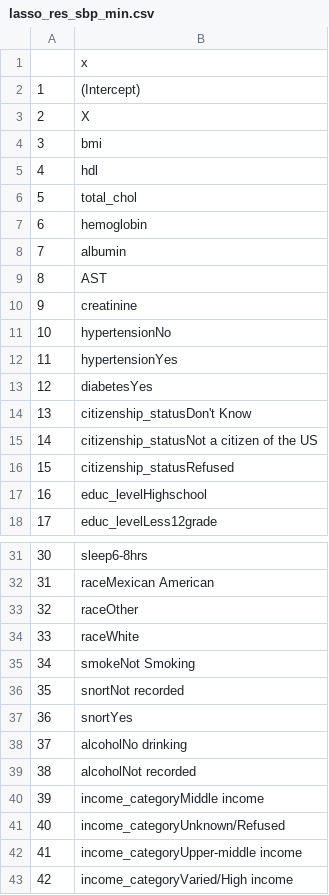
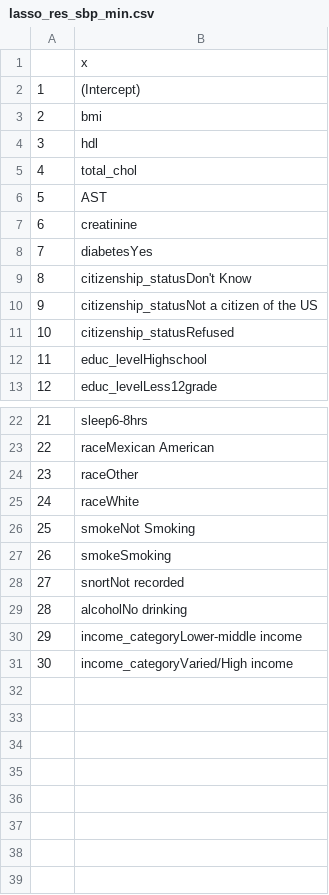
Before and after one commit to okutse/SleepBP, a CSV file: data/lasso_res_sbp_min.csv, drawn as a sheet; only a part is shown, gaps mark what is left out; removed rows and columns are numbered as before the commit, all else as after; the diff covers the shown part only; the diff names each change by its address in the sheet, - before the commit and + after, or states it on an @@ line.

```diff
--- a/data/lasso_res_sbp_min.csv
+++ b/data/lasso_res_sbp_min.csv
-row 3: 2 | X
@@ column A renumbered from row 3 down @@
-row 7: 6 | hemoglobin
-row 8: 7 | albumin
-row 11: 10 | hypertensionNo
-row 12: 11 | hypertensionYes
+row 27: 26 | smokeSmoking
-row 37: 36 | snortYes
-B30: alcoholNot recorded
+B30: income_categoryLower-middle income
-row 40: 39 | income_categoryMiddle income
-row 41: 40 | income_categoryUnknown/Refused
-row 42: 41 | income_categoryUpper-middle income
```
Also changed, not shown: 4 removed rows elsewhere in this file, data/lasso_res_dbp_min.csv, 6 other files.
